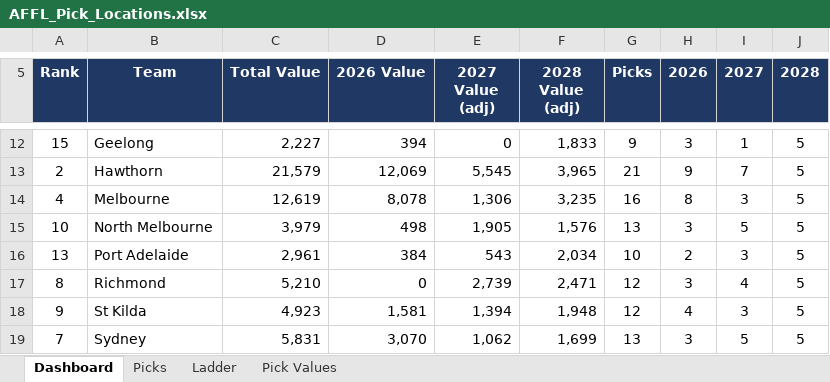
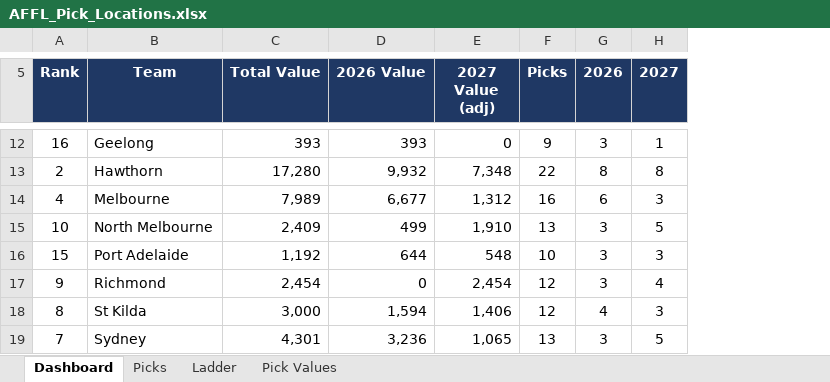
Before and after one commit to lukemcalister10/afl-rl-engine, an Excel workbook: docs/inputs/AFFL_Pick_Locations.xlsx, sheet Dashboard, drawn as a sheet; only a part is shown, gaps mark what is left out; values as stored, in another font and other column widths than the file's, no borders; removed rows and columns are numbered as before the commit, all else as after; the diff covers the shown part only; the diff names each change by its address in the sheet, - before the commit and + after, or states it on an @@ line.

```diff
--- a/docs/inputs/AFFL_Pick_Locations.xlsx (sheet Dashboard)
+++ b/docs/inputs/AFFL_Pick_Locations.xlsx (sheet Dashboard)
-column F (2028 Value (adj)), rows 12-19: 1,833 | 3,965 | 3,235 | 1,576 | 2,034 | 2,471 | 1,948 | 1,699
-column J (2028), rows 12-19: all 5
-A12 (Rank): 15
+A12 (Rank): 16
-C12 (Total Value): 2,227
+C12 (Total Value): 393
-D12 (2026 Value): 394
+D12 (2026 Value): 393
-C13 (Total Value): 21,579
+C13 (Total Value): 17,280
-D13 (2026 Value): 12,069
+D13 (2026 Value): 9,932
-E13 (2027 Value (adj)): 5,545
+E13 (2027 Value (adj)): 7,348
-F13 (Picks): 21
+F13 (Picks): 22
-G13 (2026): 9
+G13 (2026): 8
-H13 (2027): 7
+H13 (2027): 8
-C14 (Total Value): 12,619
+C14 (Total Value): 7,989
-D14 (2026 Value): 8,078
+D14 (2026 Value): 6,677
-E14 (2027 Value (adj)): 1,306
+E14 (2027 Value (adj)): 1,312
-G14 (2026): 8
+G14 (2026): 6
-C15 (Total Value): 3,979
+C15 (Total Value): 2,409
-D15 (2026 Value): 498
+D15 (2026 Value): 499
-E15 (2027 Value (adj)): 1,905
+E15 (2027 Value (adj)): 1,910
-A16 (Rank): 13
+A16 (Rank): 15
-C16 (Total Value): 2,961
+C16 (Total Value): 1,192
-D16 (2026 Value): 384
+D16 (2026 Value): 644
-E16 (2027 Value (adj)): 543
+E16 (2027 Value (adj)): 548
-G16 (2026): 2
+G16 (2026): 3
-A17 (Rank): 8
+A17 (Rank): 9
-C17 (Total Value): 5,210
+C17 (Total Value): 2,454
-E17 (2027 Value (adj)): 2,739
+E17 (2027 Value (adj)): 2,454
-A18 (Rank): 9
+A18 (Rank): 8
-C18 (Total Value): 4,923
+C18 (Total Value): 3,000
-D18 (2026 Value): 1,581
+D18 (2026 Value): 1,594
-E18 (2027 Value (adj)): 1,394
+E18 (2027 Value (adj)): 1,406
-C19 (Total Value): 5,831
+C19 (Total Value): 4,301
-D19 (2026 Value): 3,070
+D19 (2026 Value): 3,236
-E19 (2027 Value (adj)): 1,062
+E19 (2027 Value (adj)): 1,065
```
Also changed, not shown: 43 edited cells elsewhere in this sheet, sheet Picks, sheet Pick Values, sheet Ladder, formulas that keep their value, 1 other file.
